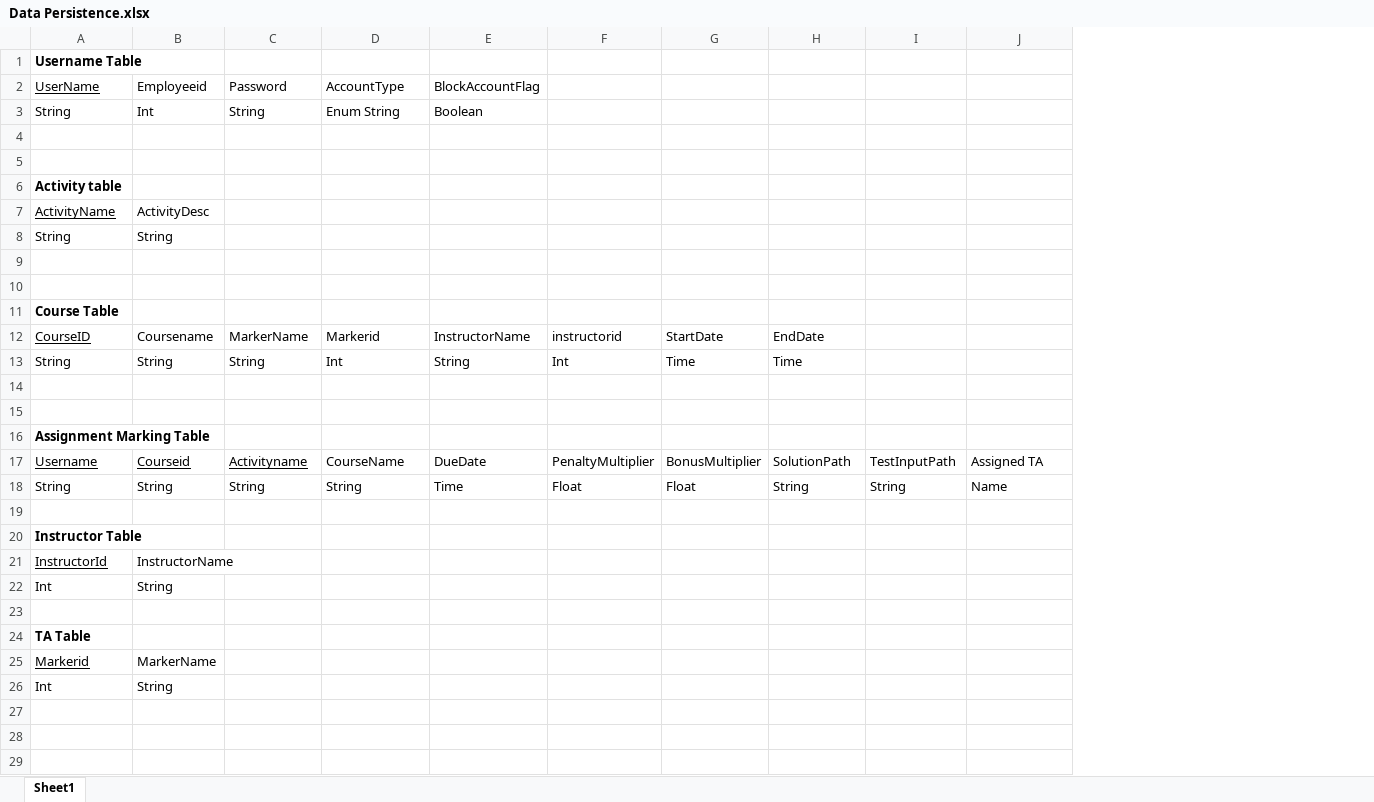
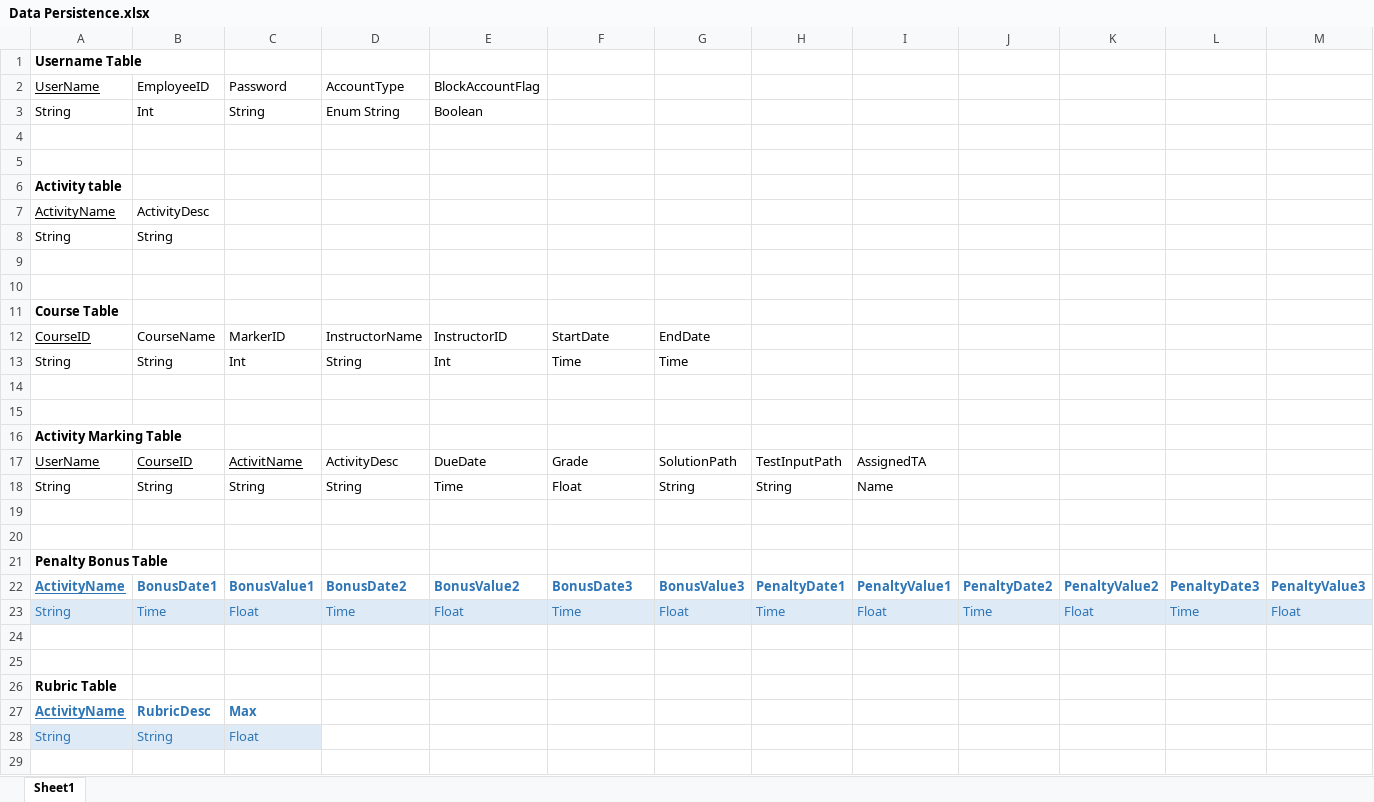
Before and after one commit to Donnervoegel/java, an Excel workbook: docs/Data Persistence.xlsx, sheet Sheet1, drawn as a sheet; only a part is shown; values as stored, in another font and other column widths than the file's, no borders; table styles not drawn; removed rows and columns are numbered as before the commit, all else as after; the diff covers the shown part only; the diff names each change by its address in the sheet, - before the commit and + after, or states it on an @@ line.

Commit message:
Updated Data Persistence in response to TA comments
For the 5th time...

```diff
--- a/docs/Data Persistence.xlsx (sheet Sheet1)
+++ b/docs/Data Persistence.xlsx (sheet Sheet1)
-column F, rows 12-18: instructorid | Int |  |  |  | PenaltyMultiplier | Float
+column J, empty
+column K, empty
+column L, empty
+column M, empty
-B2: Employeeid
+B2: EmployeeID
-B12: Coursename
+B12: CourseName
-C12: MarkerName
+C12: MarkerID
-D12: Markerid
+D12: InstructorName
-E12: InstructorName
+E12: InstructorID
-C13: String
+C13: Int
-D13: Int
+D13: String
-E13: String
+E13: Int
-A16: Assignment Marking Table
+A16: Activity Marking Table
-A17: Username
+A17: UserName
-B17: Courseid
+B17: CourseID
-C17: Activityname
+C17: ActivitName
-D17: CourseName
+D17: ActivityDesc
-F17: BonusMultiplier
+F17: Grade
-I17: Assigned TA
+I17: AssignedTA
-row 20: Instructor Table
-row 21: InstructorId | InstructorName
-row 22: Int | String
-A21: TA Table
+A21: Penalty Bonus Table
+row 22: ActivityName | BonusDate1 | BonusValue1 | BonusDate2 | BonusValue2 | BonusDate3 | BonusValue3 | PenaltyDate1 | PenaltyValue1 | PenaltyDate2 | PenaltyValue2 | PenaltyDate3 | PenaltyValue3
+row 23: String | Time | Float | Time | Float | Time | Float | Time | Float | Time | Float | Time | Float
-row 24: Markerid | MarkerName
+row 24: (empty)
-row 25: Int | String
+row 25: (empty)
+row 26: Rubric Table
+row 27: ActivityName | RubricDesc | Max
+row 28: String | String | Float
+row 29: (empty)
```
Also changed, not shown: 9 added rows elsewhere in this sheet.
